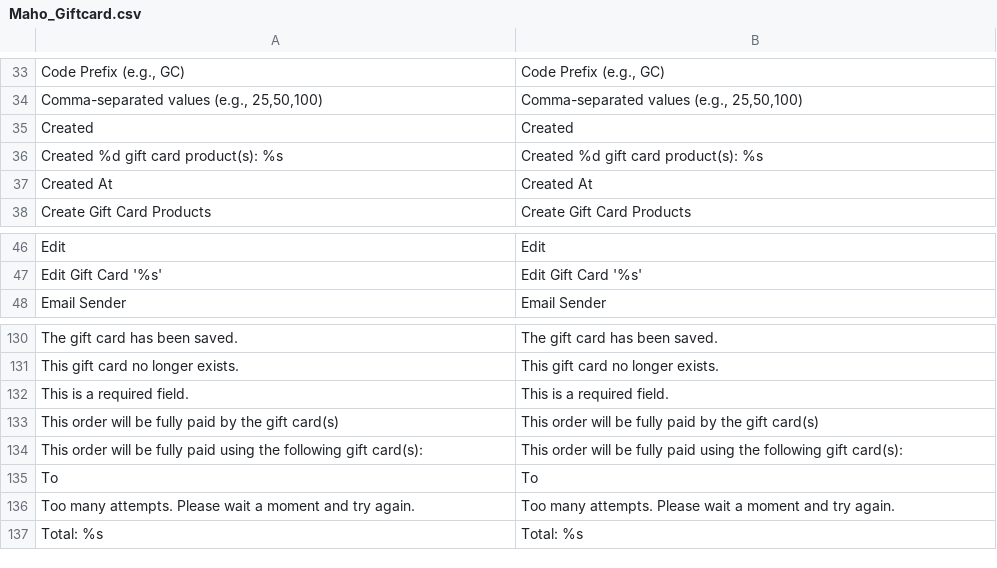
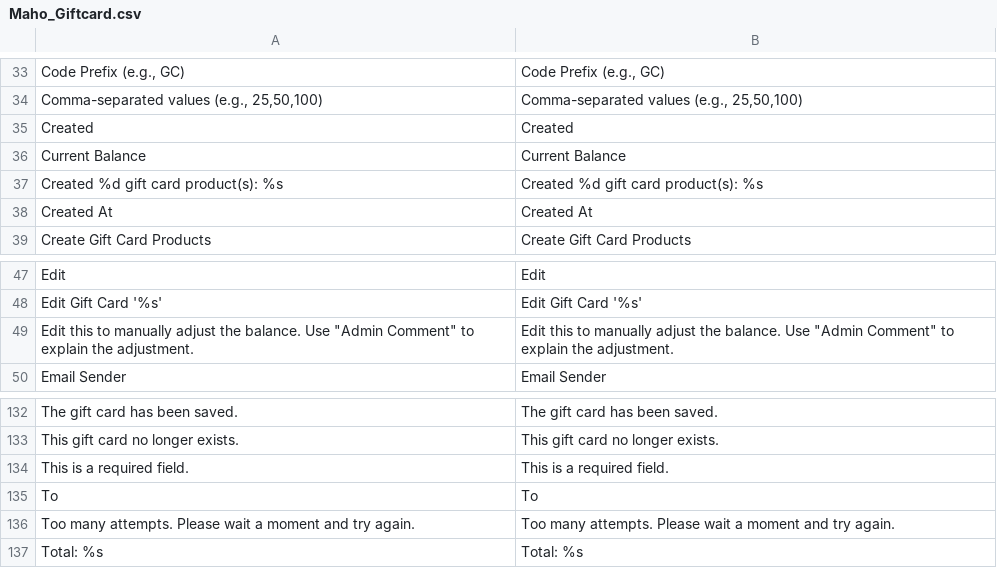
Before and after one commit to MahoCommerce/maho, a CSV file: app/locale/en_US/Maho_Giftcard.csv, drawn as a sheet; only a part is shown, gaps mark what is left out; removed rows and columns are numbered as before the commit, all else as after; the diff names each change by its address in the sheet, - before the commit and + after, or states it on an @@ line.

Commit message:
Improve gift card checkout UX and remove unused payment method
Checkout improvements:
- Hide non-zero-total payment methods (checkmo, etc.) when gift cards fully cover order
- Remove redundant "Gift Card" payment method section
- Use standard "free" payment method for zero-total orders

Admin form improvements:
- Simplify new gift card creation: single "Amount" field instead of redundant Balance/Initial Balance
- Edit mode shows "Initial Balance" (read-only) and "Current Balance" (editable) with clear helper text
- Automatically set initial_balance = balance on creation

Gift card status:
- Fix status update to "used" when balance reaches $0.00

Code cleanup:
- Remove unused gift card payment method (giftcard was never available in checkout)
- Remove obsolete payment form/info blocks and templates
- Remove payment helper override and checkout methods block override
- Remove auto-select payment method observer
- Remove payment method configuration from config.xml
- Update PHPStorm metadata

Gift cards now work purely as a discount mechanism that reduces order total.
When fully covered, the standard "free" payment method is used.

```diff
--- a/app/locale/en_US/Maho_Giftcard.csv
+++ b/app/locale/en_US/Maho_Giftcard.csv
+row 36: Current Balance | Current Balance
+row 49: Edit this to manually adjust the balance. Use "Admin Comment" to explain the adjustment. | Edit this to manually adjust the balance. Use "Admin Comment" to explain the adjustment.
-row 133: This order will be fully paid by the gift card(s) | This order will be fully paid by the gift card(s)
-row 134: This order will be fully paid using the following gift card(s): | This order will be fully paid using the following gift card(s):
```
Also changed, not shown: 18 other files.
